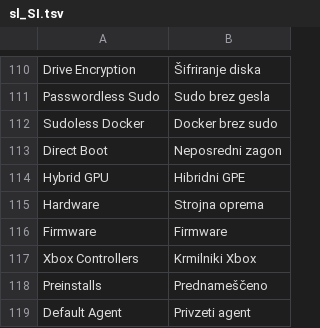
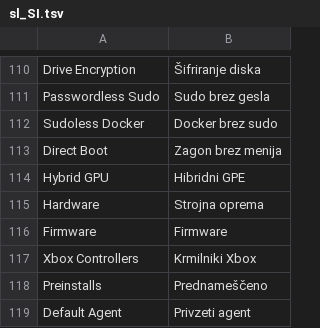
Before and after one commit to sbelcl/omarchy-language, a TSV file: translations/sl_SI.tsv, drawn as a sheet; only a part is shown, gaps mark what is left out.

```diff
--- a/translations/sl_SI.tsv
+++ b/translations/sl_SI.tsv
@@ -112,3 +112,3 @@ Passwordless Sudo	Sudo brez gesla
 Sudoless Docker	Docker brez sudo
-Direct Boot	Neposredni zagon
+Direct Boot	Zagon brez menija
 Hybrid GPU	Hibridni GPE
```
